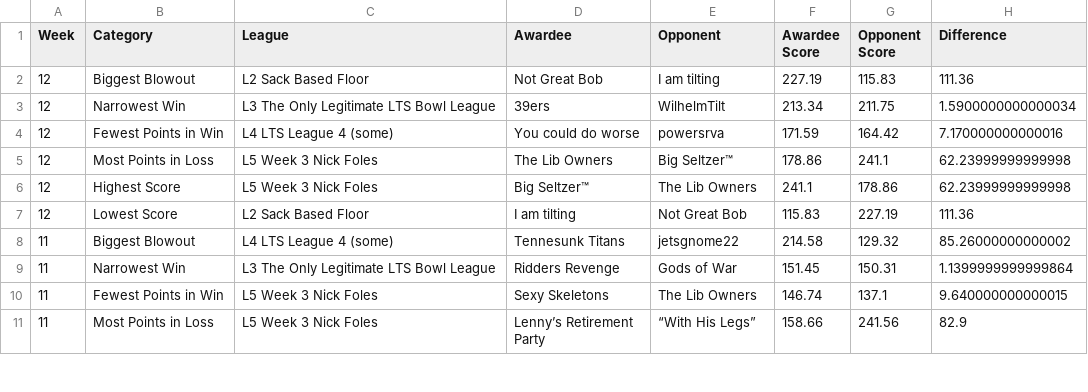
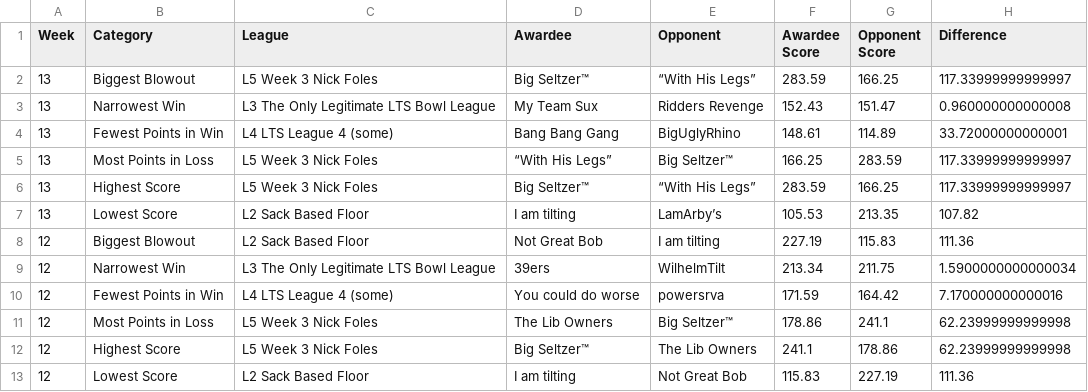
Before and after one commit to matthewdwood82/LTS-Bowl-2023, a CSV file: dat/df_weekly.csv, drawn as a sheet; only a part is shown; the shorter side is filled out with more unchanged rows.

```diff
--- a/dat/df_weekly.csv
+++ b/dat/df_weekly.csv
@@ -1,2 +1,8 @@
 Week,Category,League,Awardee,Opponent,Awardee Score,Opponent Score,Difference
+13,Biggest Blowout,L5 Week 3 Nick Foles,Big Seltzer™,“With His Legs”,283.59,166.25,117.33999999999997
+13,Narrowest Win,L3 The Only Legitimate LTS Bowl League,My Team Sux,Ridders Revenge,152.43,151.47,0.960000000000008
+13,Fewest Points in Win,L4 LTS League 4 (some),Bang Bang Gang,BigUglyRhino,148.61,114.89,33.72000000000001
+13,Most Points in Loss,L5 Week 3 Nick Foles,“With His Legs”,Big Seltzer™,166.25,283.59,117.33999999999997
+13,Highest Score,L5 Week 3 Nick Foles,Big Seltzer™,“With His Legs”,283.59,166.25,117.33999999999997
+13,Lowest Score,L2 Sack Based Floor, I am tilting,LamArby’s,105.53,213.35,107.82
 12,Biggest Blowout,L2 Sack Based Floor,Not Great Bob, I am tilting,227.19,115.83,111.36
```
Also changed, not shown: dat/df_eliminated.csv, dat/df_scores.csv, 3 other files.
